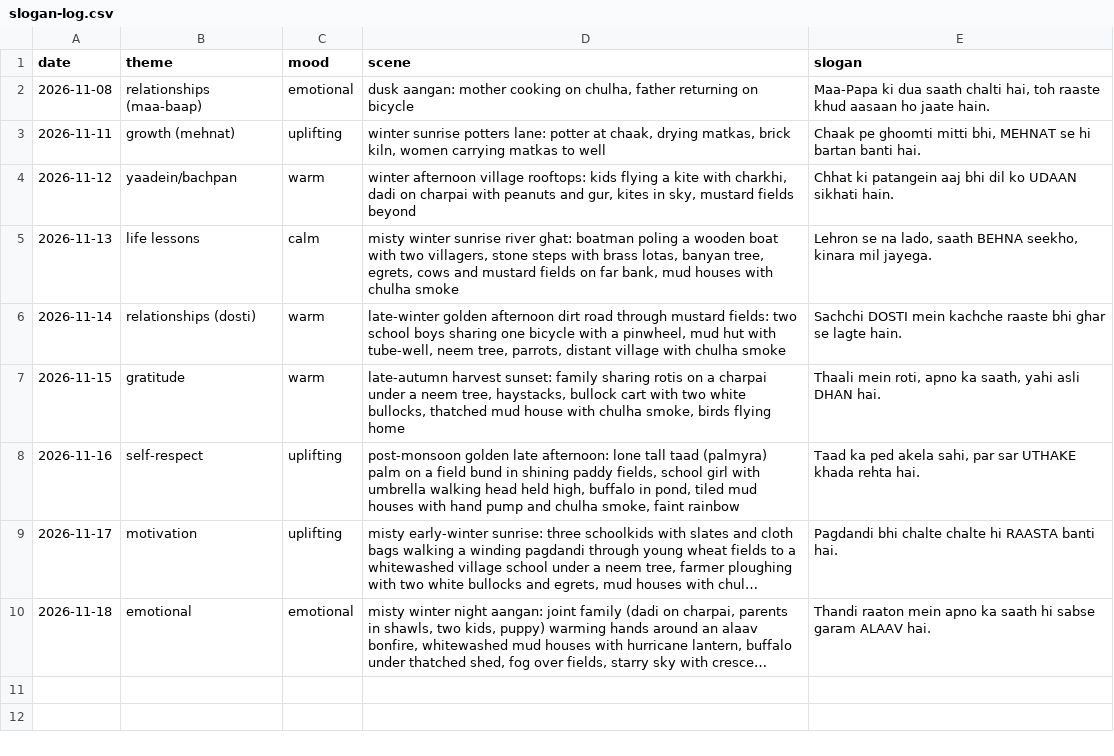
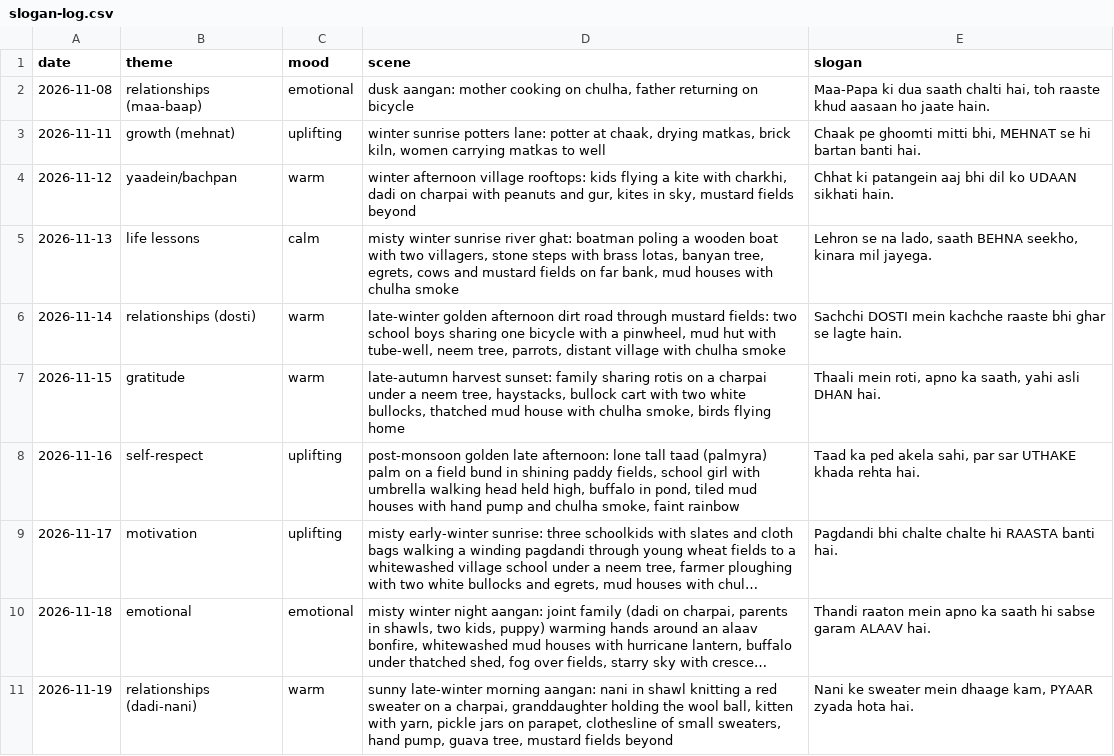
Before and after one commit to funfluencerguru/funfluencer-videos, a CSV file: tools/slogan-log.csv, drawn as a sheet; long unchanged cells end in …; the diff names each change by its address in the sheet, - before the commit and + after, or states it on an @@ line.

```diff
--- a/tools/slogan-log.csv
+++ b/tools/slogan-log.csv
+row 11: 2026-11-19 | relationships (dadi-nani) | warm | sunny late-winter morning aangan: nani in shawl knitting a red sweater on a charpai, granddaughter holding the wool ball, kitten with yarn, pickle jars on parapet, clothesline of small sweaters, hand pump, guava tree, mustard fields beyond | Nani ke sweater mein dhaage kam, PYAAR zyada hota hai.
```
Also changed, not shown: 1 other file.
